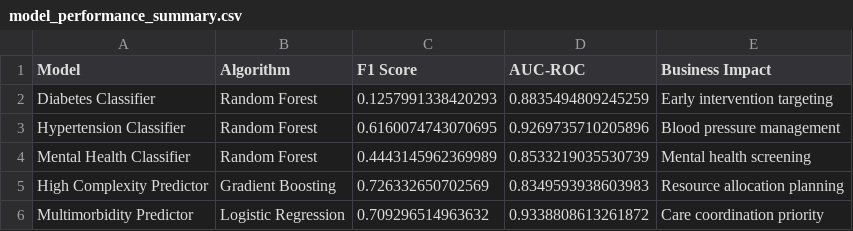
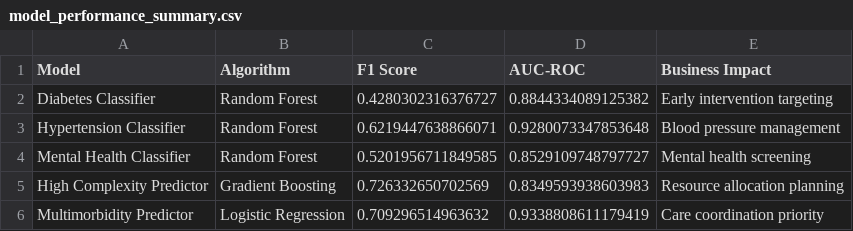
Before and after one commit to SaeMind/fqhc-chronic-disease-analysis, a CSV file: outputs/model_performance_summary.csv, drawn as a sheet.

Commit message:
Apply class_weight='balanced' to chronic disease classifiers
Diabetes F1 improved 0.126 -> 0.428 (recall 7.1% -> 87.5%), AUC held stable
at 0.884. Hypertension and mental_health also improved on F1/recall with
no AUC regression. Retrained models and regenerated ROC curves/summary
accordingly.

```diff
--- a/outputs/model_performance_summary.csv
+++ b/outputs/model_performance_summary.csv
@@ -1,6 +1,6 @@
 Model,Algorithm,F1 Score,AUC-ROC,Business Impact
-Diabetes Classifier,Random Forest,0.1257991338420293,0.8835494809245259,Early intervention targeting
-Hypertension Classifier,Random Forest,0.6160074743070695,0.9269735710205896,Blood pressure management
-Mental Health Classifier,Random Forest,0.4443145962369989,0.8533219035530739,Mental health screening
+Diabetes Classifier,Random Forest,0.4280302316376727,0.8844334089125382,Early intervention targeting
+Hypertension Classifier,Random Forest,0.6219447638866071,0.9280073347853648,Blood pressure management
+Mental Health Classifier,Random Forest,0.5201956711849585,0.8529109748797727,Mental health screening
 High Complexity Predictor,Gradient Boosting,0.726332650702569,0.8349593938603983,Resource allocation planning
-Multimorbidity Predictor,Logistic Regression,0.709296514963632,0.9338808613261872,Care coordination priority
+Multimorbidity Predictor,Logistic Regression,0.709296514963632,0.9338808611179419,Care coordination priority
```
Also changed, not shown: 6 other files.
